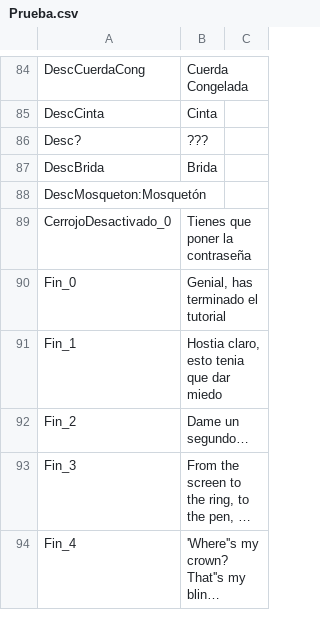
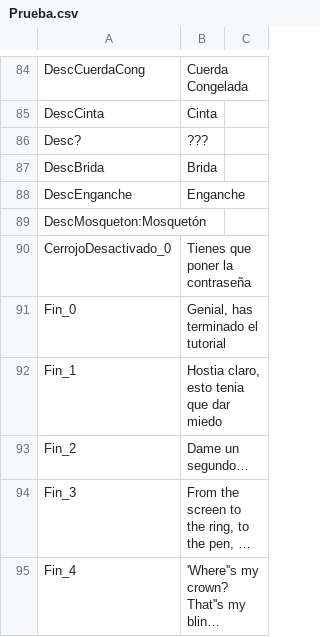
Before and after one commit to Taleren/SuperSpoon, a CSV file: Nos vemos Abajo/Assets/Scripts/Text/Prueba.csv, drawn as a sheet; only a part is shown, gaps mark what is left out; long unchanged cells end in …; the diff names each change by its address in the sheet, - before the commit and + after, or states it on an @@ line.

```diff
--- a/Nos vemos Abajo/Assets/Scripts/Text/Prueba.csv
+++ b/Nos vemos Abajo/Assets/Scripts/Text/Prueba.csv
+row 88: DescEnganche | Enganche
```
Also changed, not shown: 3 other files.
